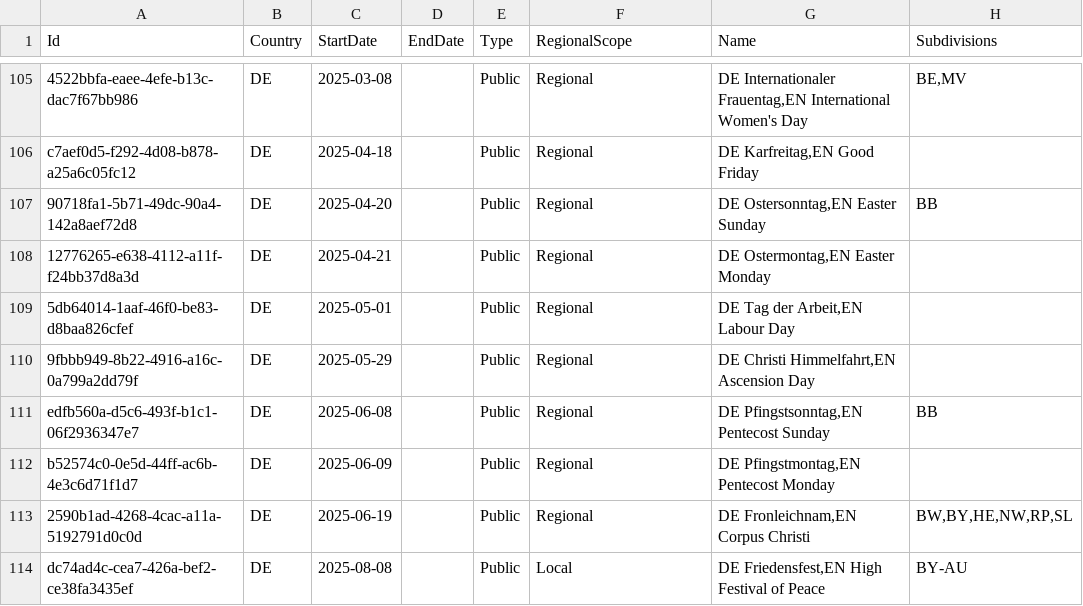
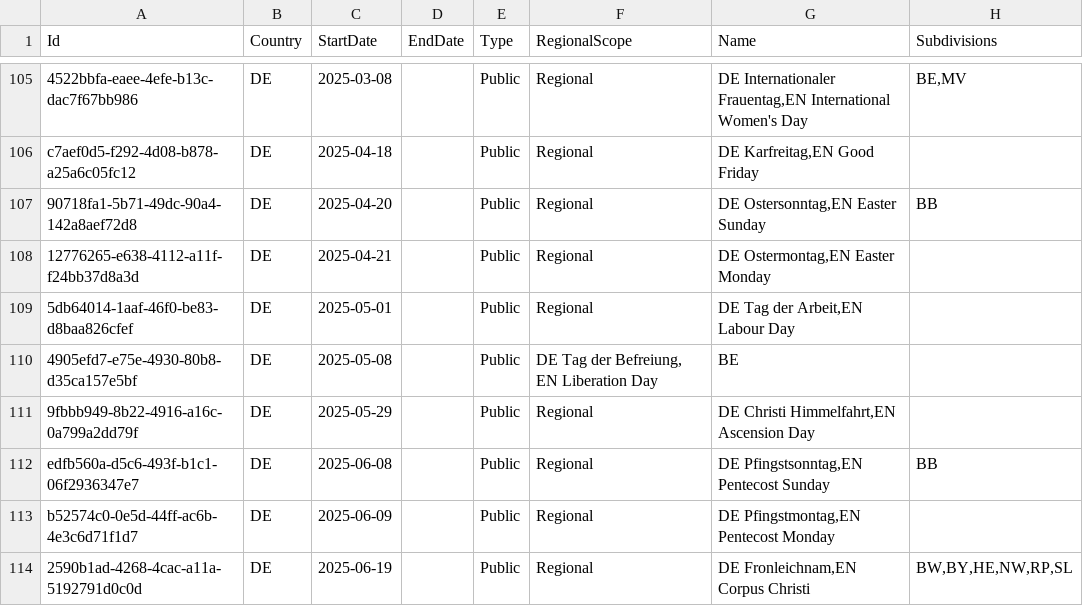
Before and after one commit to openpotato/openholidaysapi.data, a CSV file: src/de/holidays/holidays.public.csv, drawn as a sheet; only a part is shown, gaps mark what is left out; the shorter side is filled out with more unchanged rows.

Commit message:
Add new berlin holiday

```diff
--- a/src/de/holidays/holidays.public.csv
+++ b/src/de/holidays/holidays.public.csv
@@ -109,2 +109,3 @@ c7aef0d5-f292-4d08-b878-a25a6c05fc12;DE;2025-04-18;;Public;Regional;DE Karfreita
 5db64014-1aaf-46f0-be83-d8baa826cfef;DE;2025-05-01;;Public;Regional;DE Tag der Arbeit,EN Labour Day;
+4905efd7-e75e-4930-80b8-d35ca157e5bf;DE;2025-05-08;;Public;DE Tag der Befreiung, EN Liberation Day;BE
 9fbbb949-8b22-4916-a16c-0a799a2dd79f;DE;2025-05-29;;Public;Regional;DE Christi Himmelfahrt,EN Ascension Day;
```
